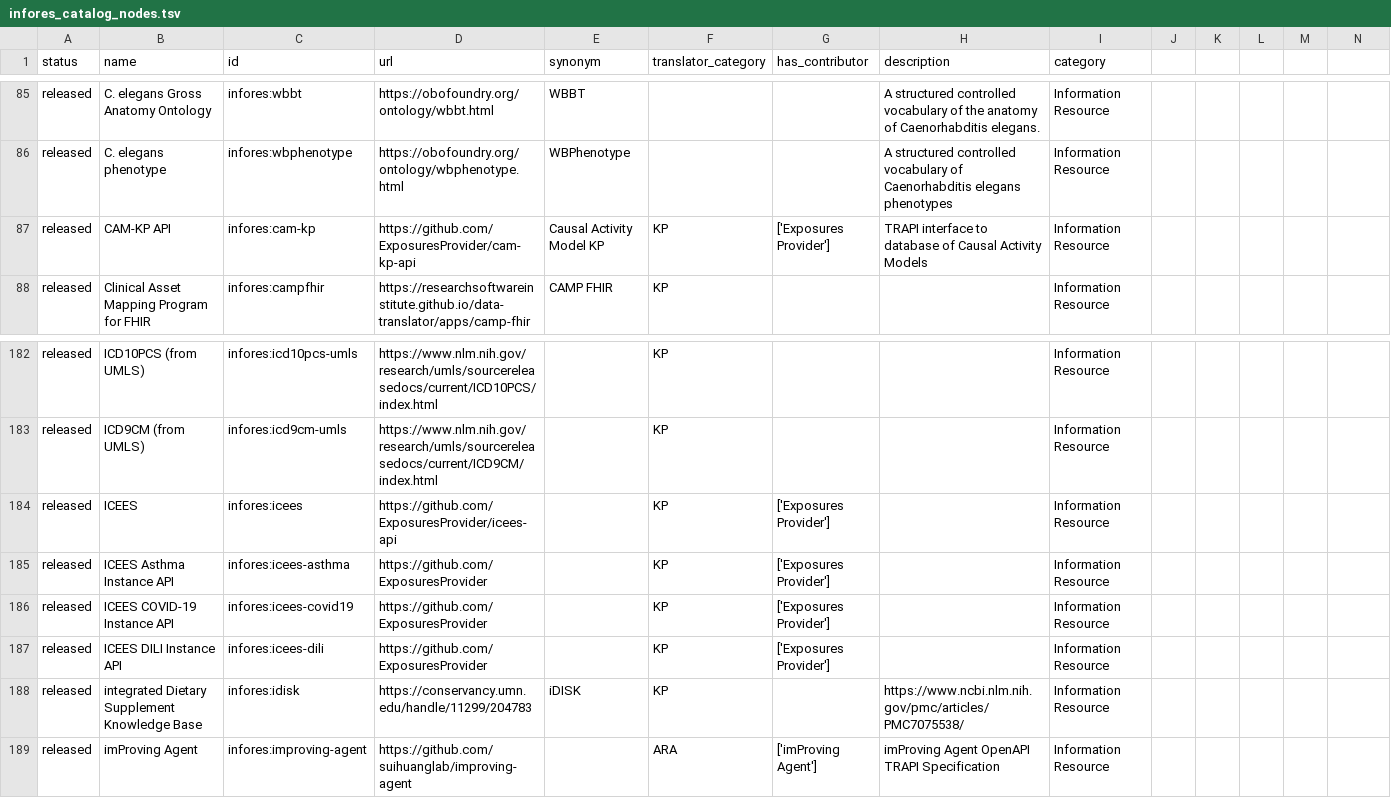
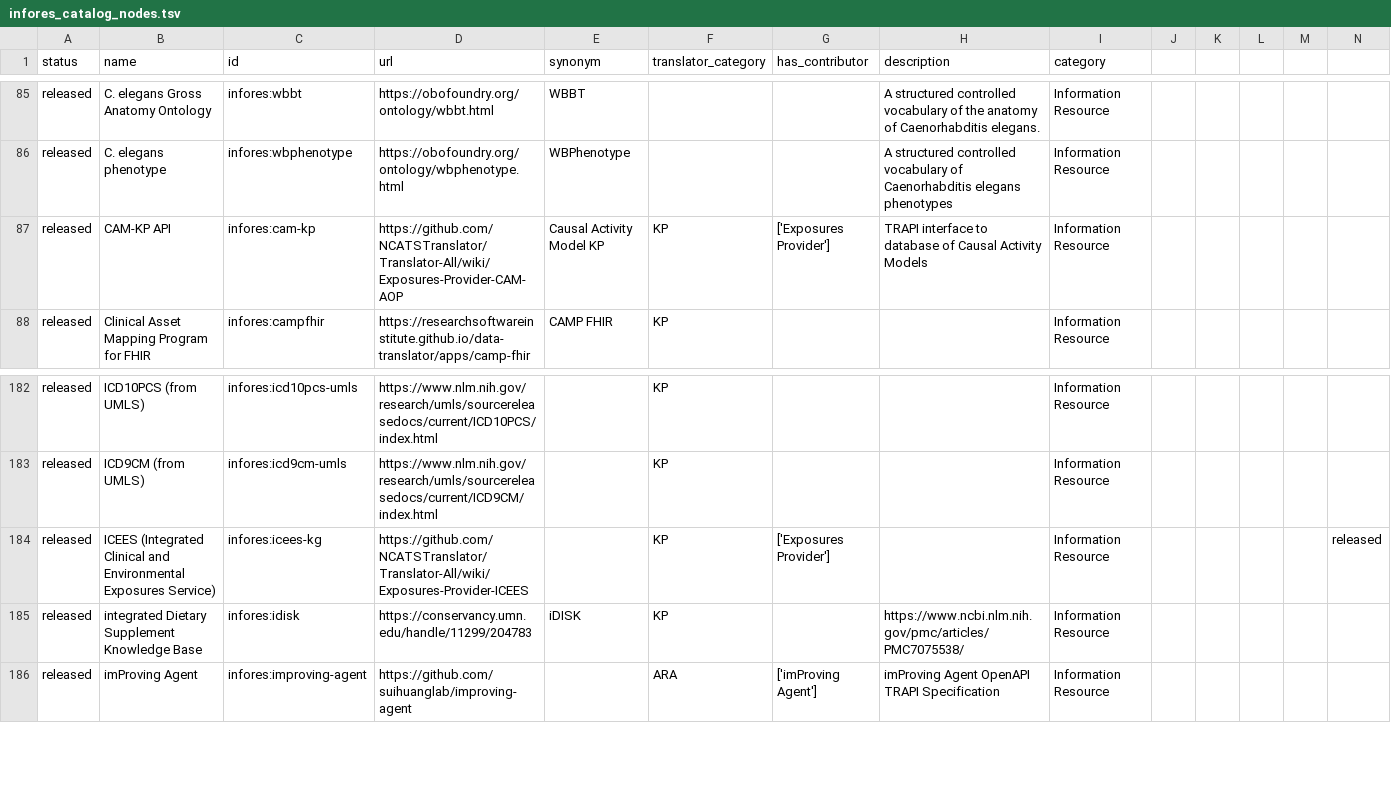
Before and after one commit to biolink/biolink-model, a TSV file: infores_catalog_nodes.tsv, drawn as a sheet; only a part is shown, gaps mark what is left out.

Commit message:
Update infores_catalog_nodes.tsv
Updated information for cam-kp and icees-kg.

```diff
--- a/infores_catalog_nodes.tsv
+++ b/infores_catalog_nodes.tsv
@@ -86,3 +86,3 @@ released	C. elegans Gross Anatomy Ontology	infores:wbbt	https://obofoundry.org/o
 released	C. elegans phenotype	infores:wbphenotype	https://obofoundry.org/ontology/wbphenotype.html	WBPhenotype			A structured controlled vocabulary of Caenorhabditis elegans phenotypes	Information Resource					
-released	CAM-KP API	infores:cam-kp	https://github.com/ExposuresProvider/cam-kp-api	Causal Activity Model KP	KP	['Exposures Provider']	TRAPI interface to database of Causal Activity Models	Information Resource					
+released	CAM-KP API	infores:cam-kp	https://github.com/NCATSTranslator/Translator-All/wiki/Exposures-Provider-CAM-AOP	Causal Activity Model KP	KP	['Exposures Provider']	TRAPI interface to database of Causal Activity Models	Information Resource					
 released	Clinical Asset Mapping Program for FHIR	infores:campfhir	https://researchsoftwareinstitute.github.io/data-translator/apps/camp-fhir	CAMP FHIR	KP			Information Resource					
@@ -183,6 +183,3 @@ released	ICD10PCS (from UMLS)	infores:icd10pcs-umls	https://www.nlm.nih.gov/rese
 released	ICD9CM (from UMLS)	infores:icd9cm-umls	https://www.nlm.nih.gov/research/umls/sourcereleasedocs/current/ICD9CM/index.html		KP			Information Resource					
-released	ICEES	infores:icees	https://github.com/ExposuresProvider/icees-api		KP	['Exposures Provider']		Information Resource					
-released	ICEES Asthma Instance API	infores:icees-asthma	https://github.com/ExposuresProvider		KP	['Exposures Provider']		Information Resource					
-released	ICEES COVID-19 Instance API	infores:icees-covid19	https://github.com/ExposuresProvider		KP	['Exposures Provider']		Information Resource					
-released	ICEES DILI Instance API	infores:icees-dili	https://github.com/ExposuresProvider		KP	['Exposures Provider']		Information Resource					
+released	ICEES (Integrated Clinical and Environmental Exposures Service)	infores:icees-kg	https://github.com/NCATSTranslator/Translator-All/wiki/Exposures-Provider-ICEES		KP	['Exposures Provider']		Information Resource					released			
 released	integrated Dietary Supplement Knowledge Base	infores:idisk	https://conservancy.umn.edu/handle/11299/204783	iDISK	KP		https://www.ncbi.nlm.nih.gov/pmc/articles/PMC7075538/	Information Resource					
```
